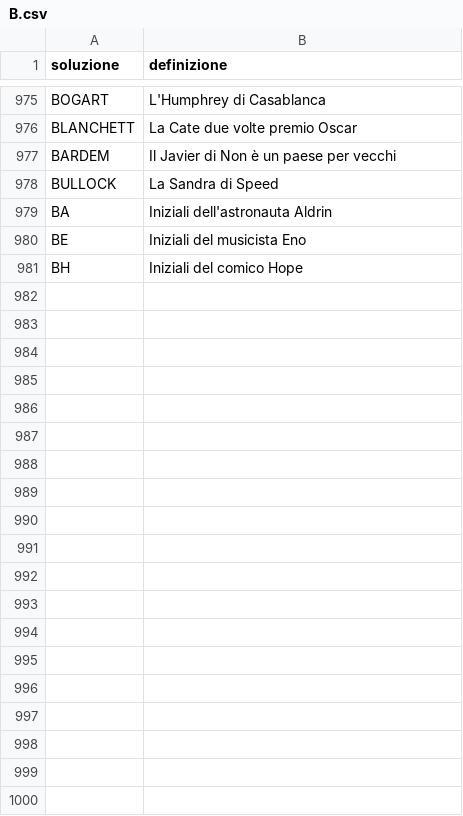
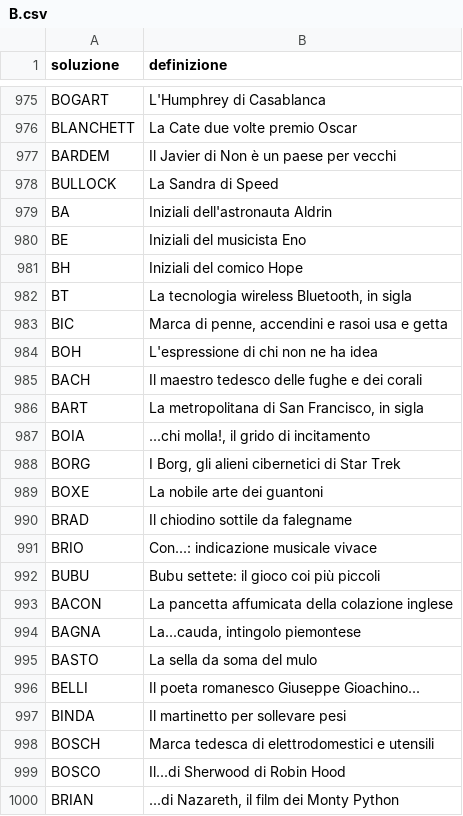
Before and after one commit to agea/cruciverba, a CSV file: voci/B.csv, drawn as a sheet; only a part is shown, gaps mark what is left out; the diff covers the shown part only.

```diff
--- a/voci/B.csv
+++ b/voci/B.csv
@@ -981 +981,20 @@ BE,Iniziali del musicista Eno
 BH,Iniziali del comico Hope
+BT,"La tecnologia wireless Bluetooth, in sigla"
+BIC,"Marca di penne, accendini e rasoi usa e getta"
+BOH,L'espressione di chi non ne ha idea
+BACH,Il maestro tedesco delle fughe e dei corali
+BART,"La metropolitana di San Francisco, in sigla"
+BOIA,"...chi molla!, il grido di incitamento"
+BORG,"I Borg, gli alieni cibernetici di Star Trek"
+BOXE,La nobile arte dei guantoni
+BRAD,Il chiodino sottile da falegname
+BRIO,Con...: indicazione musicale vivace
+BUBU,Bubu settete: il gioco coi più piccoli
+BACON,La pancetta affumicata della colazione inglese
+BAGNA,"La...cauda, intingolo piemontese"
+BASTO,La sella da soma del mulo
+BELLI,Il poeta romanesco Giuseppe Gioachino...
+BINDA,Il martinetto per sollevare pesi
+BOSCH,Marca tedesca di elettrodomestici e utensili
+BOSCO,Il...di Sherwood di Robin Hood
+BRIAN,"...di Nazareth, il film dei Monty Python"
```
Also changed, not shown: 17 added rows elsewhere in this file, voci/A.csv, voci/C.csv, 25 other files.
